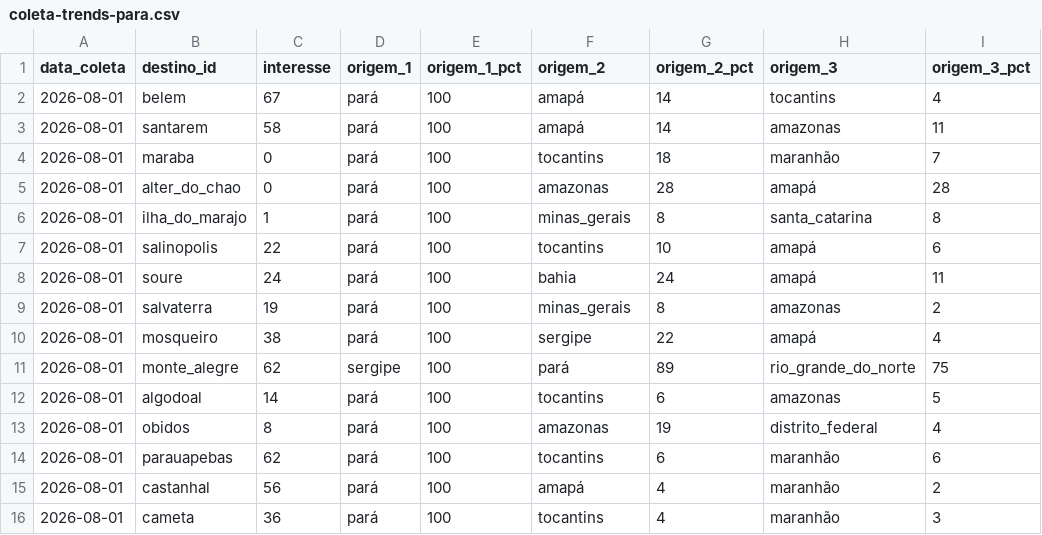
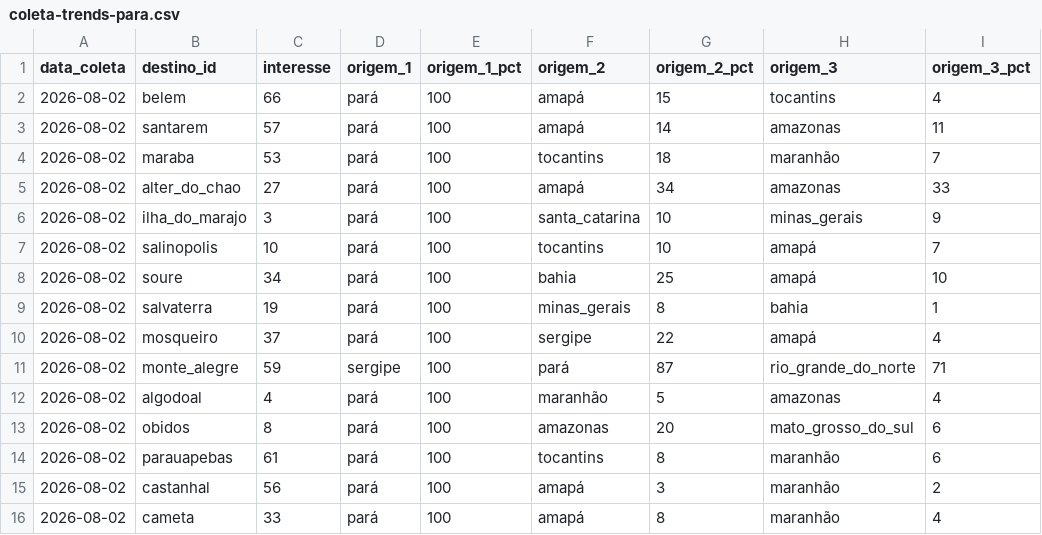
Before and after one commit to LIEZIOABR/pulse-amazonia, a CSV file: coleta-trends-para.csv, drawn as a sheet.

```diff
--- a/coleta-trends-para.csv
+++ b/coleta-trends-para.csv
@@ -1,16 +1,16 @@
 data_coleta,destino_id,interesse,origem_1,origem_1_pct,origem_2,origem_2_pct,origem_3,origem_3_pct
-2026-08-01,belem,67,pará,100,amapá,14,tocantins,4
-2026-08-01,santarem,58,pará,100,amapá,14,amazonas,11
-2026-08-01,maraba,0,pará,100,tocantins,18,maranhão,7
-2026-08-01,alter_do_chao,0,pará,100,amazonas,28,amapá,28
-2026-08-01,ilha_do_marajo,1,pará,100,minas_gerais,8,santa_catarina,8
-2026-08-01,salinopolis,22,pará,100,tocantins,10,amapá,6
-2026-08-01,soure,24,pará,100,bahia,24,amapá,11
-2026-08-01,salvaterra,19,pará,100,minas_gerais,8,amazonas,2
-2026-08-01,mosqueiro,38,pará,100,sergipe,22,amapá,4
-2026-08-01,monte_alegre,62,sergipe,100,pará,89,rio_grande_do_norte,75
-2026-08-01,algodoal,14,pará,100,tocantins,6,amazonas,5
-2026-08-01,obidos,8,pará,100,amazonas,19,distrito_federal,4
-2026-08-01,parauapebas,62,pará,100,tocantins,6,maranhão,6
-2026-08-01,castanhal,56,pará,100,amapá,4,maranhão,2
-2026-08-01,cameta,36,pará,100,tocantins,4,maranhão,3
+2026-08-02,belem,66,pará,100,amapá,15,tocantins,4
+2026-08-02,santarem,57,pará,100,amapá,14,amazonas,11
+2026-08-02,maraba,53,pará,100,tocantins,18,maranhão,7
+2026-08-02,alter_do_chao,27,pará,100,amapá,34,amazonas,33
+2026-08-02,ilha_do_marajo,3,pará,100,santa_catarina,10,minas_gerais,9
+2026-08-02,salinopolis,10,pará,100,tocantins,10,amapá,7
+2026-08-02,soure,34,pará,100,bahia,25,amapá,10
+2026-08-02,salvaterra,19,pará,100,minas_gerais,8,bahia,1
+2026-08-02,mosqueiro,37,pará,100,sergipe,22,amapá,4
+2026-08-02,monte_alegre,59,sergipe,100,pará,87,rio_grande_do_norte,71
+2026-08-02,algodoal,4,pará,100,maranhão,5,amazonas,4
+2026-08-02,obidos,8,pará,100,amazonas,20,mato_grosso_do_sul,6
+2026-08-02,parauapebas,61,pará,100,tocantins,8,maranhão,6
+2026-08-02,castanhal,56,pará,100,amapá,3,maranhão,2
+2026-08-02,cameta,33,pará,100,amapá,8,maranhão,4
```
Also changed, not shown: coleta-concorrentes-nacionais.csv.
